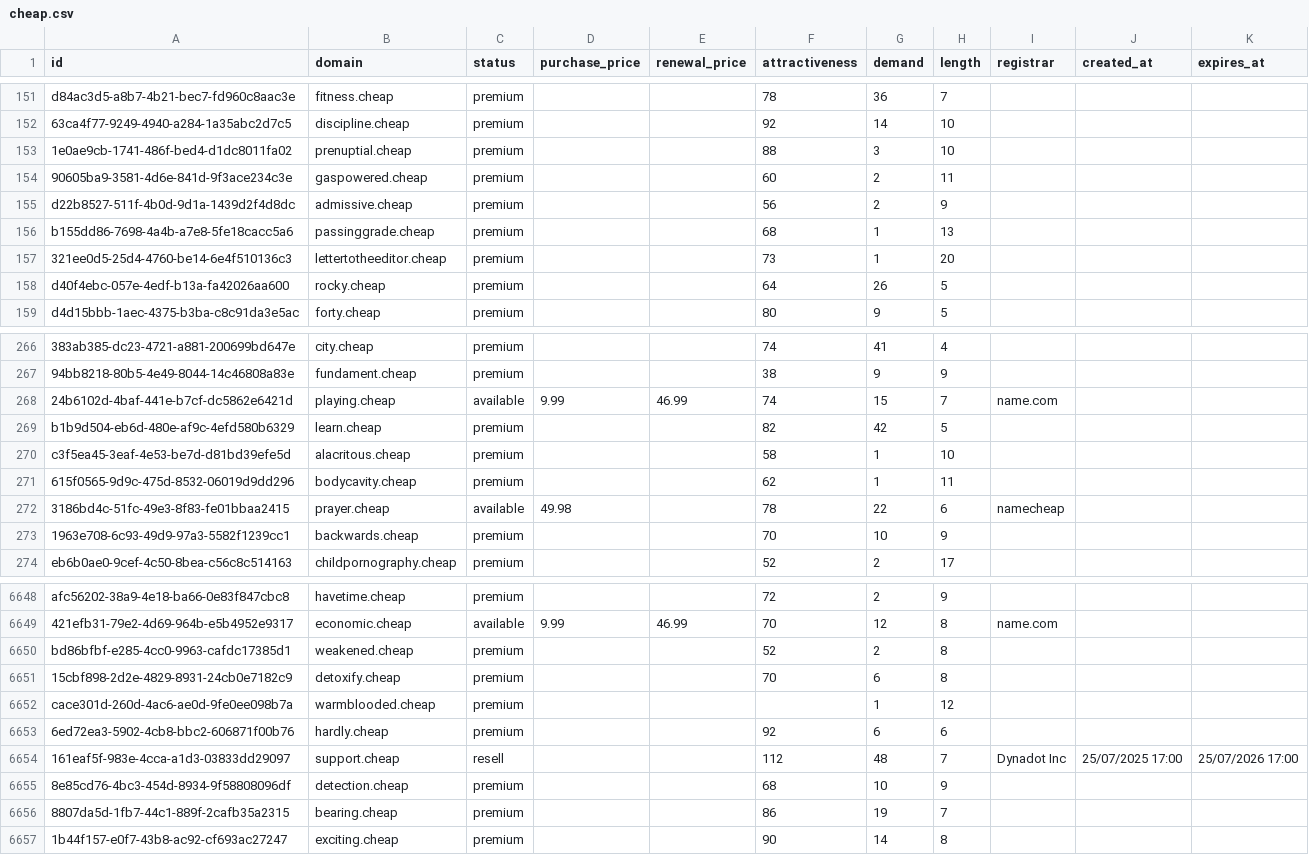
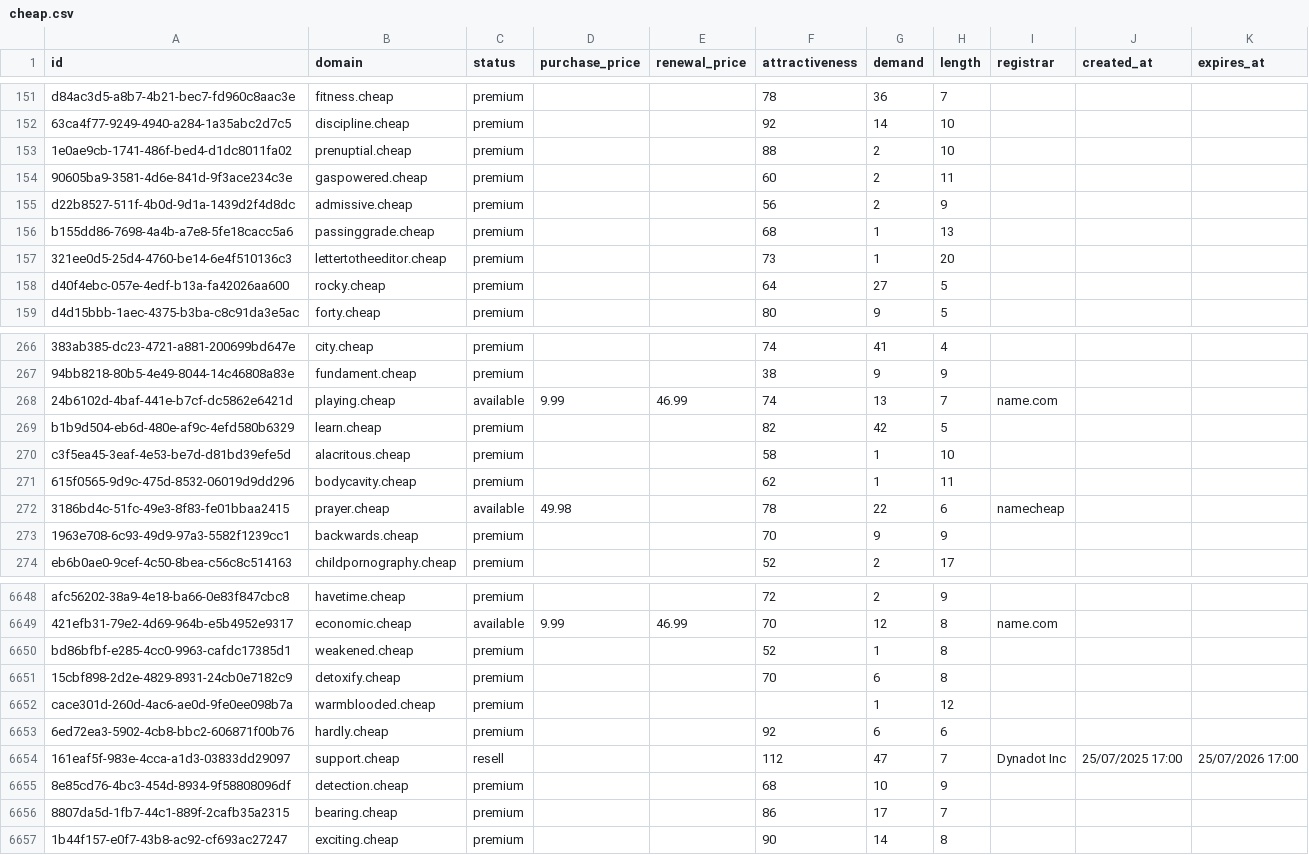
Before and after one commit to UniqueDomains/cheap-oneword-domains, a CSV file: cheap.csv, drawn as a sheet; only a part is shown, gaps mark what is left out; the diff covers the shown part only; the diff names each change by its address in the sheet, - before the commit and + after, or states it on an @@ line.

Commit message:
Domains update

```diff
--- a/cheap.csv
+++ b/cheap.csv
-G153 (demand): 3
+G153 (demand): 2
-G158 (demand): 26
+G158 (demand): 27
-G268 (demand): 15
+G268 (demand): 13
-G273 (demand): 10
+G273 (demand): 9
-G6650 (demand): 2
+G6650 (demand): 1
-G6654 (demand): 48
+G6654 (demand): 47
-G6656 (demand): 19
+G6656 (demand): 17
```
Also changed, not shown: 177 edited cells elsewhere in this file, 4 other files.
